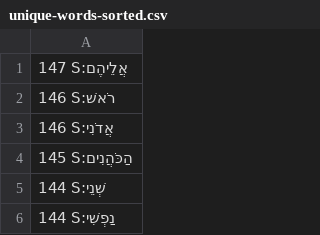
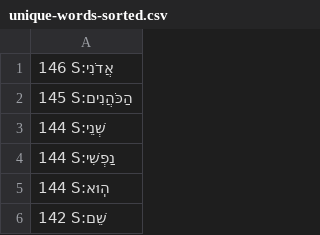
Before and after one commit to dowens76/OSHB-words, a CSV file: unique-words-sorted.csv, drawn as a sheet; only a part is shown; the shorter side is filled out with more unchanged rows; the diff names each change by its address in the sheet, - before the commit and + after, or states it on an @@ line.

Commit message:
S:אֲלֵיהֶם

```diff
--- a/unique-words-sorted.csv
+++ b/unique-words-sorted.csv
-row 1: 147 S:אֲלֵיהֶם
-row 2: 146 S:רֹאשׁ
```
